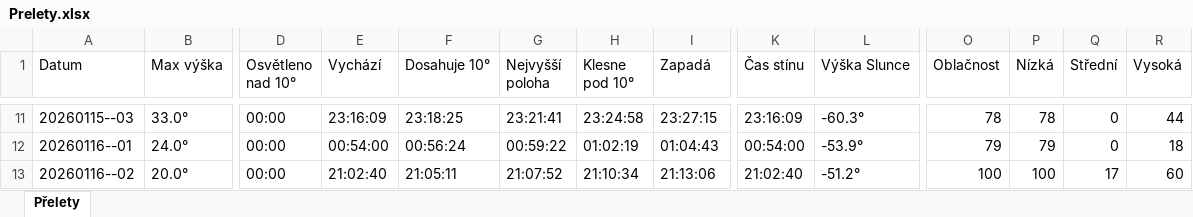
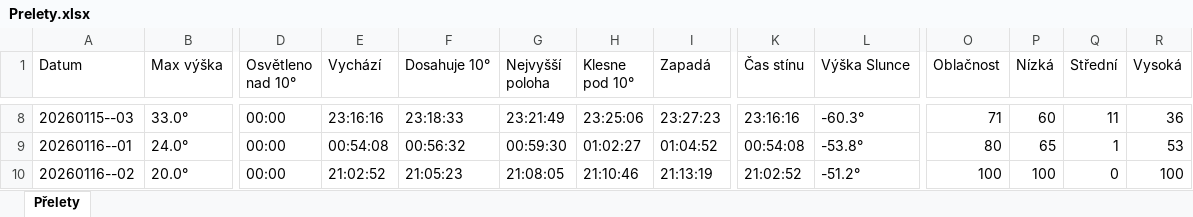
Before and after one commit to LASAR-DoSpace/LASARsat-Transit-Table, an Excel workbook: Prelety.xlsx, sheet Přelety, drawn as a sheet; only a part is shown, gaps mark what is left out; values as stored, in another font and other column widths than the file's, no cell formats; conditional formats not drawn; addresses are those after the commit; the diff covers the shown part only; the diff names each change by its address in the sheet, - before the commit and + after, or states it on an @@ line.

```diff
--- a/Prelety.xlsx (sheet Přelety)
+++ b/Prelety.xlsx (sheet Přelety)
-E8 (Vychází): 23:16:09
+E8 (Vychází): 23:16:16
-F8 (Dosahuje 10°): 23:18:25
+F8 (Dosahuje 10°): 23:18:33
-G8 (Nejvyšší poloha): 23:21:41
+G8 (Nejvyšší poloha): 23:21:49
-H8 (Klesne pod 10°): 23:24:58
+H8 (Klesne pod 10°): 23:25:06
-I8 (Zapadá): 23:27:15
+I8 (Zapadá): 23:27:23
-K8 (Čas stínu): 23:16:09
+K8 (Čas stínu): 23:16:16
-O8 (Oblačnost): 78
+O8 (Oblačnost): 71
-P8 (Nízká): 78
+P8 (Nízká): 60
-Q8 (Střední): 0
+Q8 (Střední): 11
-R8 (Vysoká): 44
+R8 (Vysoká): 36
-E9 (Vychází): 00:54:00
+E9 (Vychází): 00:54:08
-F9 (Dosahuje 10°): 00:56:24
+F9 (Dosahuje 10°): 00:56:32
-G9 (Nejvyšší poloha): 00:59:22
+G9 (Nejvyšší poloha): 00:59:30
-H9 (Klesne pod 10°): 01:02:19
+H9 (Klesne pod 10°): 01:02:27
-I9 (Zapadá): 01:04:43
+I9 (Zapadá): 01:04:52
-K9 (Čas stínu): 00:54:00
+K9 (Čas stínu): 00:54:08
-L9 (Výška Slunce): -53.9°
+L9 (Výška Slunce): -53.8°
-O9 (Oblačnost): 79
+O9 (Oblačnost): 80
-P9 (Nízká): 79
+P9 (Nízká): 65
-Q9 (Střední): 0
+Q9 (Střední): 1
-R9 (Vysoká): 18
+R9 (Vysoká): 53
-E10 (Vychází): 21:02:40
+E10 (Vychází): 21:02:52
-F10 (Dosahuje 10°): 21:05:11
+F10 (Dosahuje 10°): 21:05:23
-G10 (Nejvyšší poloha): 21:07:52
+G10 (Nejvyšší poloha): 21:08:05
-H10 (Klesne pod 10°): 21:10:34
+H10 (Klesne pod 10°): 21:10:46
-I10 (Zapadá): 21:13:06
+I10 (Zapadá): 21:13:19
-K10 (Čas stínu): 21:02:40
+K10 (Čas stínu): 21:02:52
-Q10 (Střední): 17
+Q10 (Střední): 0
-R10 (Vysoká): 60
+R10 (Vysoká): 100
```
Also changed, not shown: 5 added rows, 3 removed rows and 195 edited cells elsewhere in this sheet, cell formats.
